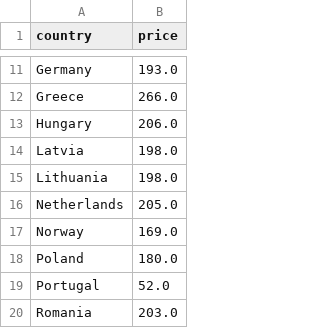
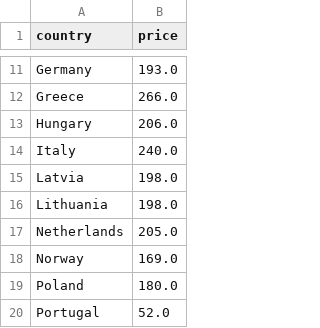
Before and after one commit to laurabejder/auto-update-graph-datawrapper, a CSV file: europaenergy.csv, drawn as a sheet; only a part is shown, gaps mark what is left out; the shorter side is filled out with more unchanged rows; the diff names each change by its address in the sheet, - before the commit and + after, or states it on an @@ line.

```diff
--- a/europaenergy.csv
+++ b/europaenergy.csv
+row 14: Italy | 240.0
```
